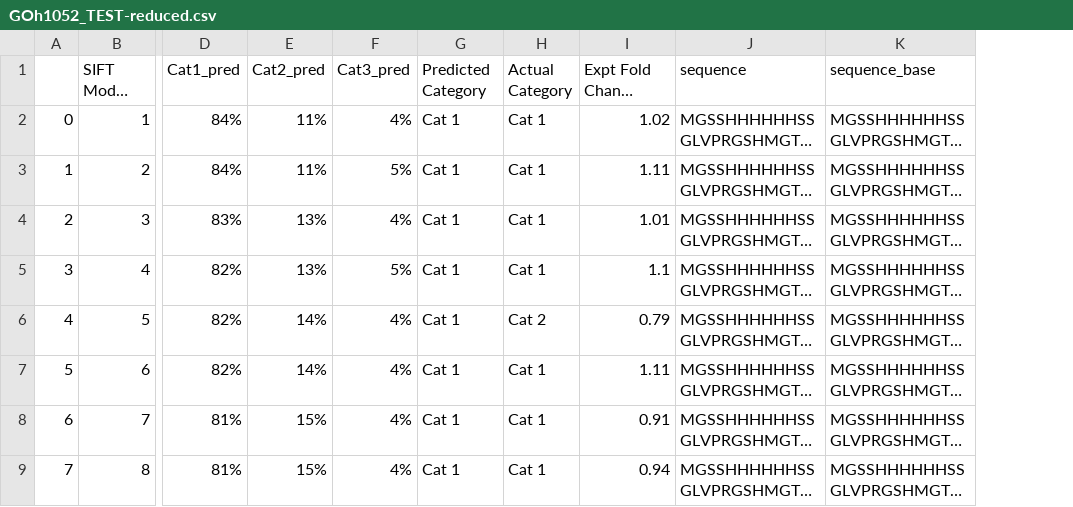
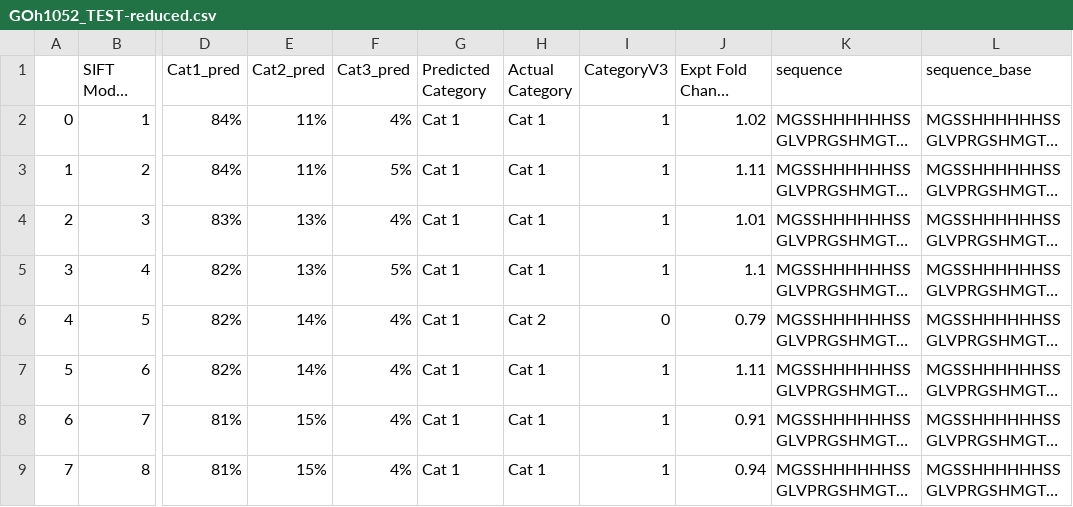
Before and after one commit to chicanagram/pips-design-toolkit, a CSV file: data/expdata/GOh1052_TEST-reduced.csv, drawn as a sheet; only a part is shown, gaps mark what is left out; long unchanged cells end in …; the diff names each change by its address in the sheet, - before the commit and + after, or states it on an @@ line.

```diff
--- a/data/expdata/GOh1052_TEST-reduced.csv
+++ b/data/expdata/GOh1052_TEST-reduced.csv
+column I (CategoryV3), rows 2-9: 1 | 1 | 1 | 1 | 0 | 1 | 1 | 1
```
Also changed, not shown: data/expdata/GOh1052_TEST-multimut.csv, 43 other files.
